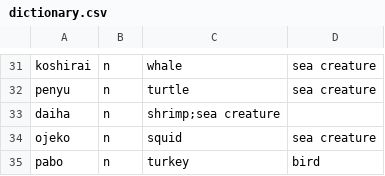
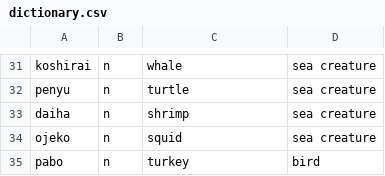
Before and after one commit to semrigpa/semrigpa.github.io, a CSV file: dictionary.csv, drawn as a sheet; only a part is shown, gaps mark what is left out.

Commit message:
Update dictionary.csv

```diff
--- a/dictionary.csv
+++ b/dictionary.csv
@@ -32,3 +32,3 @@ koshirai,n,whale,sea creature
 penyu,n,turtle,sea creature
-daiha,n,shrimp;sea creature
+daiha,n,shrimp,sea creature
 ojeko,n,squid,sea creature
```
